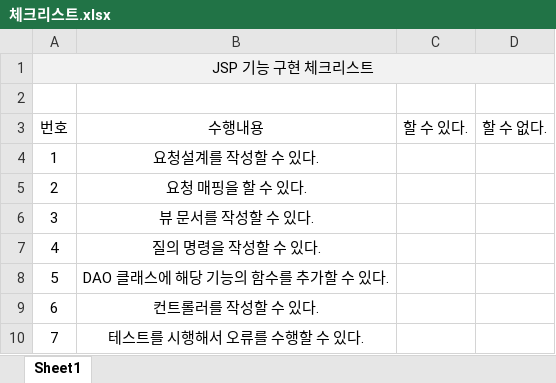
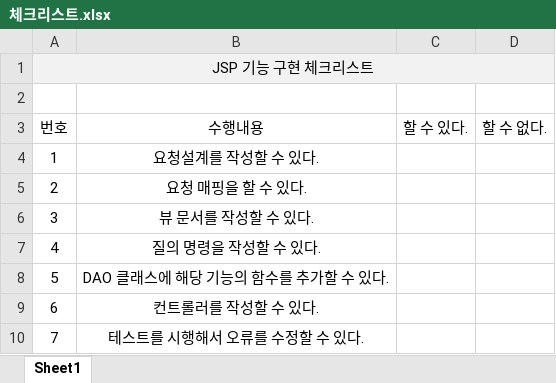
Before and after one commit to Shanha-Kim/simple, an Excel workbook: FJsp/doc/체크리스트.xlsx, sheet Sheet1, drawn as a sheet; values as stored, in another font and other column widths than the file's, no borders; the diff names each change by its address in the sheet, - before the commit and + after, or states it on an @@ line.

```diff
--- a/FJsp/doc/체크리스트.xlsx (sheet Sheet1)
+++ b/FJsp/doc/체크리스트.xlsx (sheet Sheet1)
-B10 (수행내용): 테스트를 시행해서 오류를 수행할 수 있다.
+B10 (수행내용): 테스트를 시행해서 오류를 수정할 수 있다.
```
Also changed, not shown: 2 other files.
